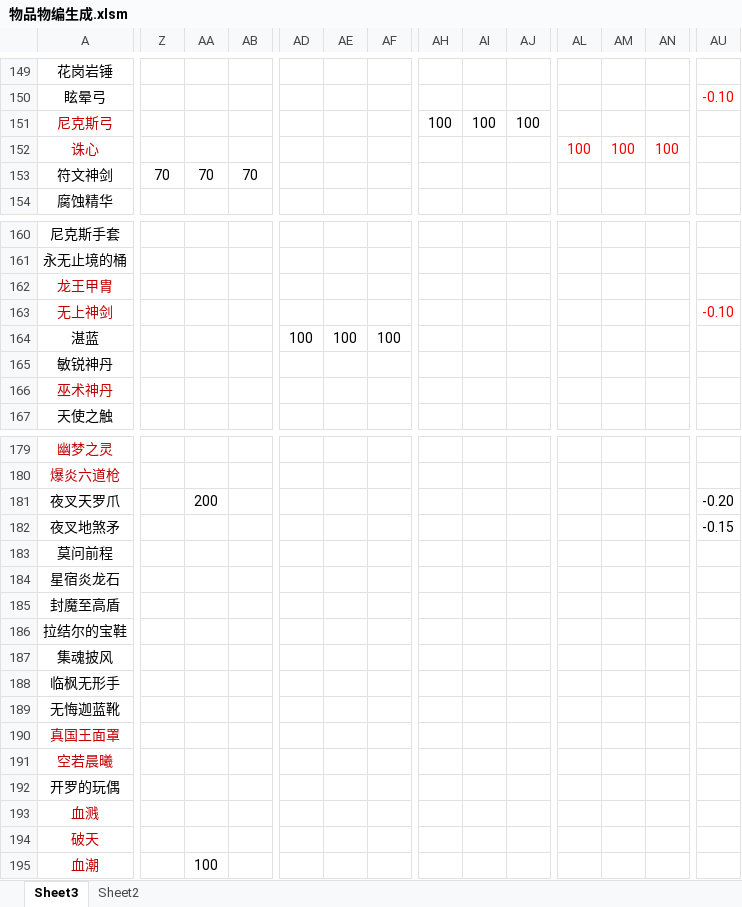
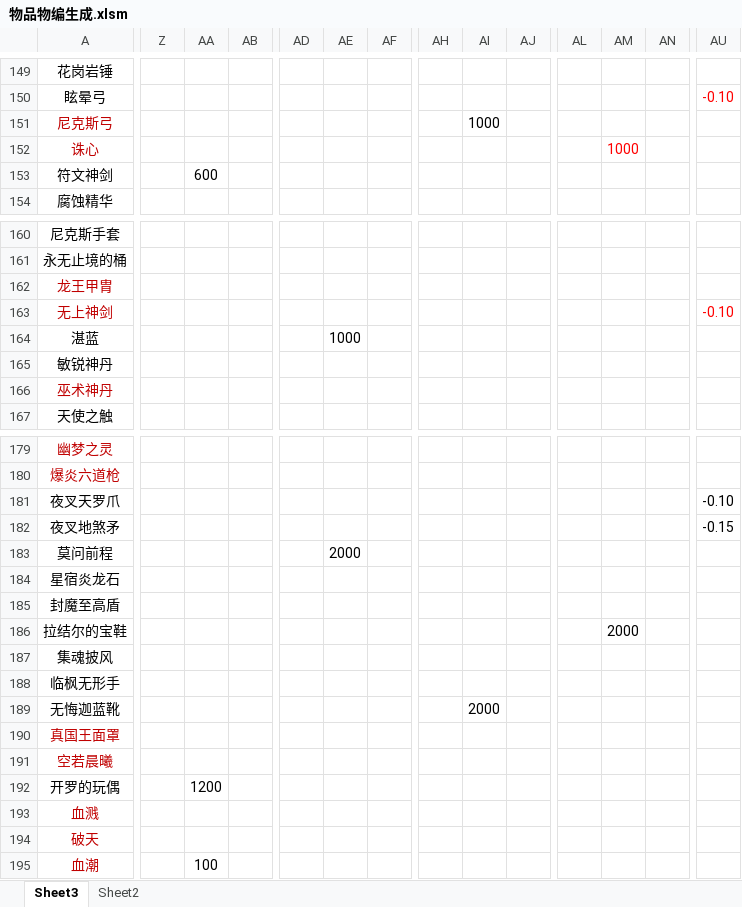
Before and after one commit to jeffworkflow/muban_defence, an Excel workbook: map/table/物品物编生成.xlsm, sheet Sheet3, drawn as a sheet; only a part is shown, gaps mark what is left out; values as stored, in another font and other column widths than the file's, no borders; conditional formats not drawn; the diff names each change by its address in the sheet, - before the commit and + after, or states it on an @@ line.

```diff
--- a/map/table/物品物编生成.xlsm (sheet Sheet3)
+++ b/map/table/物品物编生成.xlsm (sheet Sheet3)
-AH151: 100
+AH151: (empty)
-AI151: 100
+AI151: 1000
-AJ151: 100
+AJ151: (empty)
-AL152: 100
+AL152: (empty)
-AM152: 100
+AM152: 1000
-AN152: 100
+AN152: (empty)
-Z153: 70
+Z153: (empty)
-AA153: 70
+AA153: 600
-AB153: 70
+AB153: (empty)
-AD164: 100
+AD164: (empty)
-AE164: 100
+AE164: 1000
-AF164: 100
+AF164: (empty)
-AA181: 200
+AA181: (empty)
-AU181: -0.20
+AU181: -0.10
-AE183: (empty)
+AE183: 2000
-AM186: (empty)
+AM186: 2000
-AI189: (empty)
+AI189: 2000
-AA192: (empty)
+AA192: 1200
```
Also changed, not shown: 55 other files.
